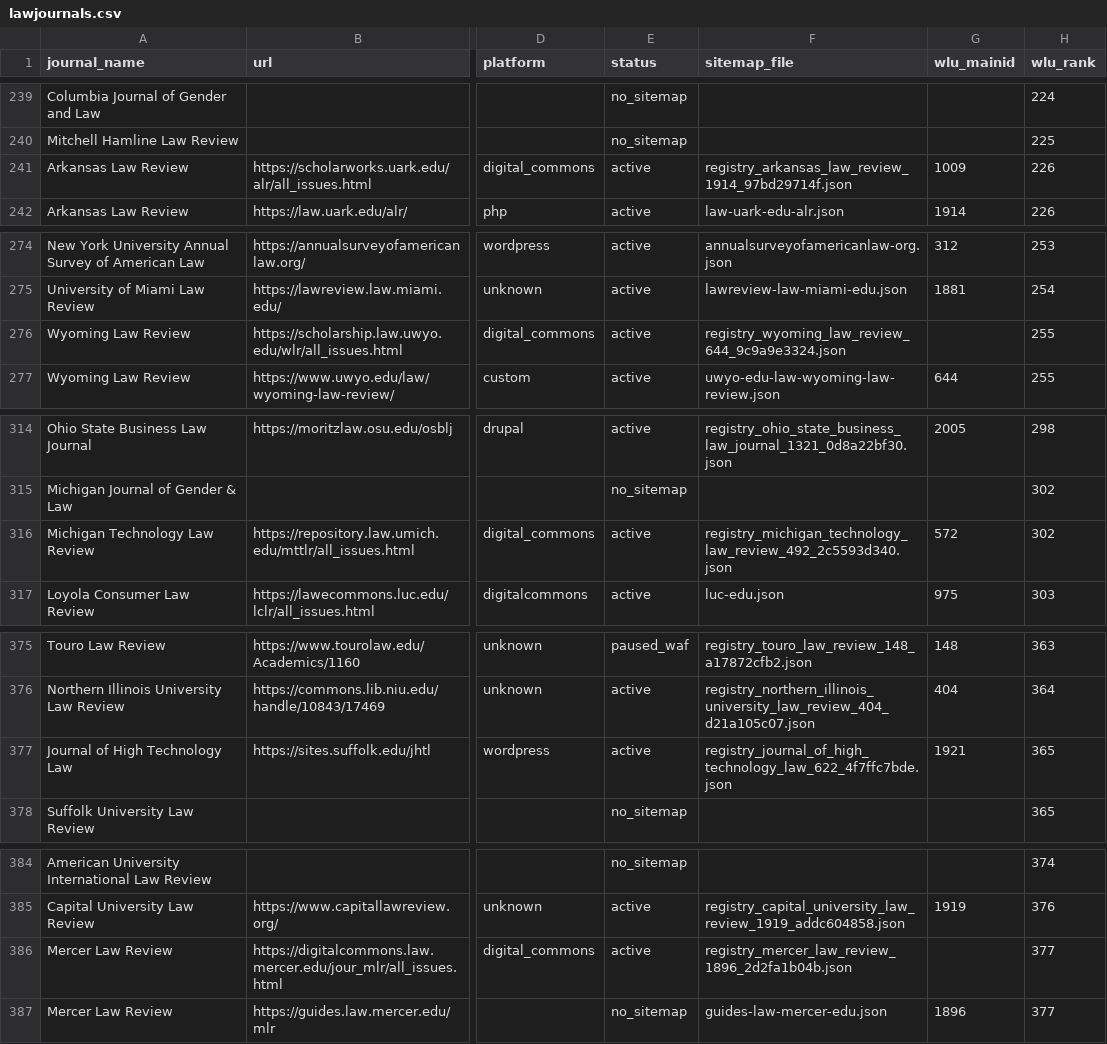
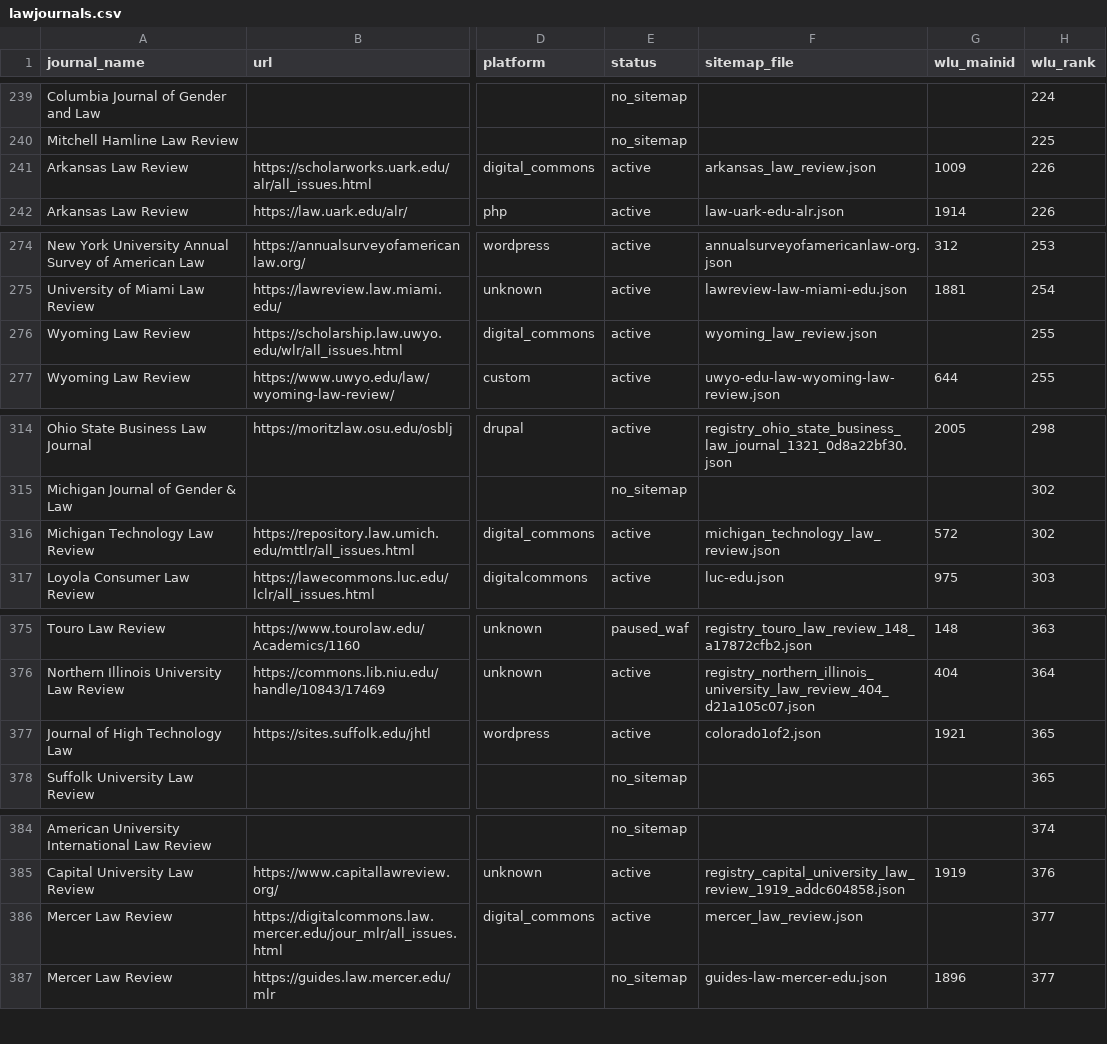
Before and after one commit to dbateyko/offprint, a CSV file: data/registry/lawjournals.csv, drawn as a sheet; only a part is shown, gaps mark what is left out; the diff covers the shown part only; the diff names each change by its address in the sheet, - before the commit and + after, or states it on an @@ line.

```diff
--- a/data/registry/lawjournals.csv
+++ b/data/registry/lawjournals.csv
-F241 (sitemap_file): registry_arkansas_law_review_1914_97bd29714f.json
+F241 (sitemap_file): arkansas_law_review.json
-F276 (sitemap_file): registry_wyoming_law_review_644_9c9a9e3324.json
+F276 (sitemap_file): wyoming_law_review.json
-F316 (sitemap_file): registry_michigan_technology_law_review_492_2c5593d340.json
+F316 (sitemap_file): michigan_technology_law_review.json
-F377 (sitemap_file): registry_journal_of_high_technology_law_622_4f7ffc7bde.json
+F377 (sitemap_file): colorado1of2.json
-F386 (sitemap_file): registry_mercer_law_review_1896_2d2fa1b04b.json
+F386 (sitemap_file): mercer_law_review.json
```
Also changed, not shown: 16 edited cells elsewhere in this file.
